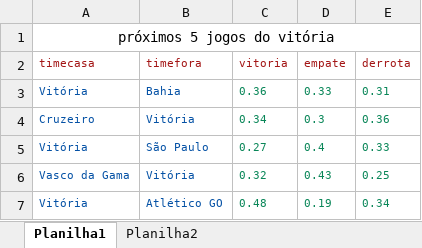
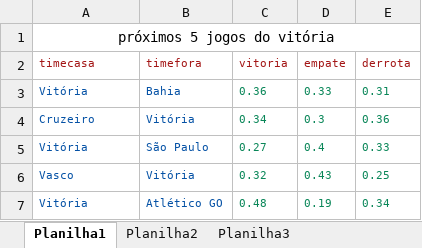
Before and after one commit to gabryel329/chances, an Excel workbook: public/chancesvitoria.xlsx, sheet Planilha1, drawn as a sheet; values as stored, in another font and other column widths than the file's, no borders; the diff names each change by its address in the sheet, - before the commit and + after, or states it on an @@ line.

```diff
--- a/public/chancesvitoria.xlsx (sheet Planilha1)
+++ b/public/chancesvitoria.xlsx (sheet Planilha1)
+sheet tab: Planilha3
-A6 (timecasa): Vasco da Gama
+A6 (timecasa): Vasco
```
Also changed, not shown: sheet Planilha2, 6 other files.
